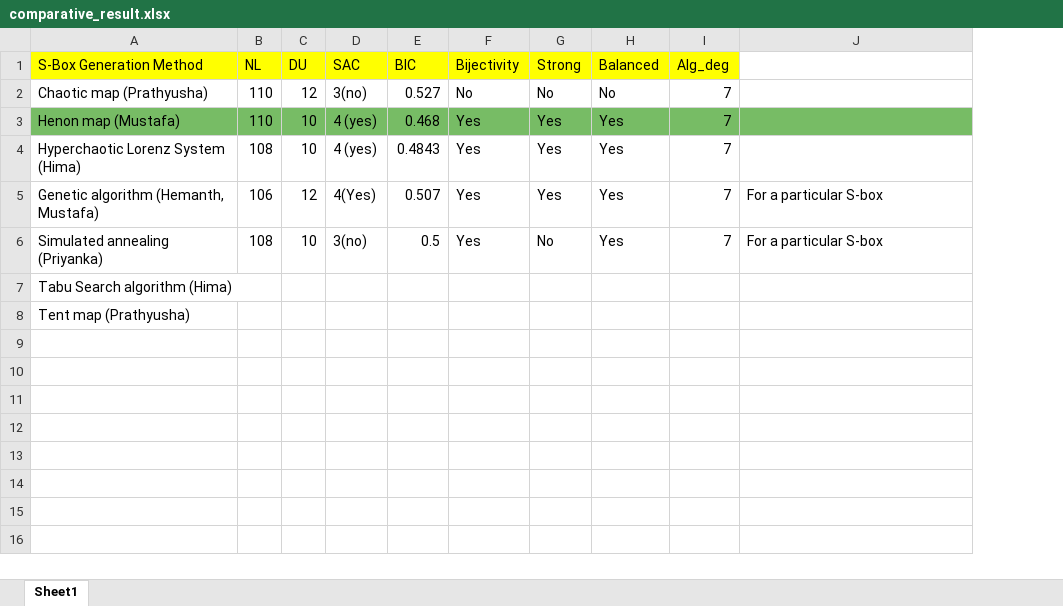
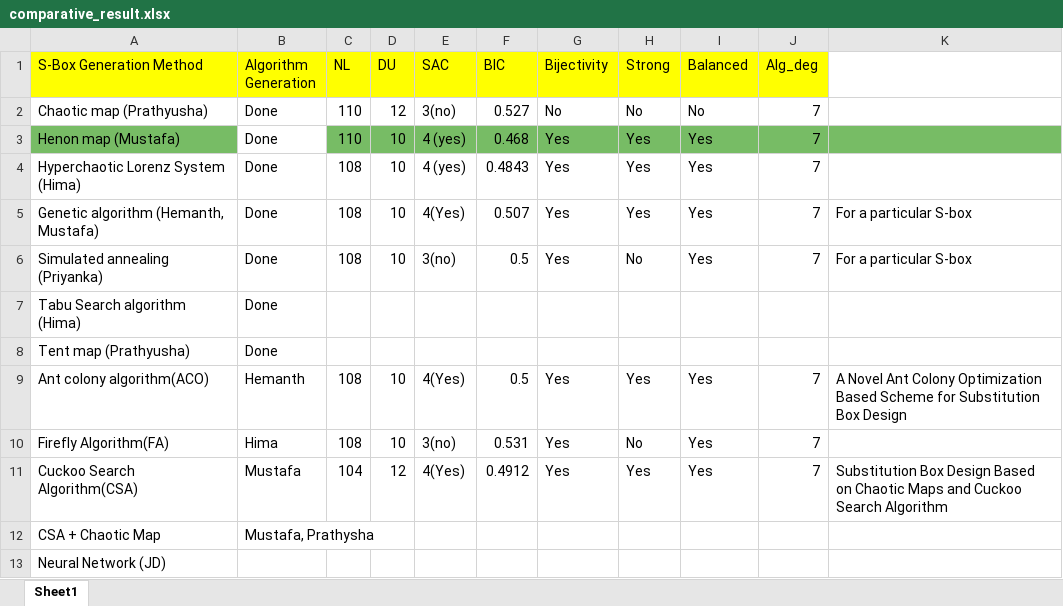
Before and after one commit to hemant467/Project, an Excel workbook: Genetic Algorithm/comparative_result.xlsx, sheet Sheet1, drawn as a sheet; values as stored, in another font and other column widths than the file's, no borders; addresses are those after the commit; the diff names each change by its address in the sheet, - before the commit and + after, or states it on an @@ line.

Commit message:
Add files via upload

```diff
--- a/Genetic Algorithm/comparative_result.xlsx (sheet Sheet1)
+++ b/Genetic Algorithm/comparative_result.xlsx (sheet Sheet1)
+column B (Algorithm Generation), rows 2-8: all Done
-C5 (NL): 106
+C5 (NL): 108
-D5 (DU): 12
+D5 (DU): 10
+row 9: Ant colony algorithm(ACO) | Hemanth | 108 | 10 | 4(Yes) | 0.5 | Yes | Yes | Yes | 7 | A Novel Ant Colony Optimization Based Scheme for Substitution Box Design
+row 10: Firefly Algorithm(FA) | Hima | 108 | 10 | 3(no) | 0.531 | Yes | No | Yes | 7
+row 11: Cuckoo Search Algorithm(CSA) | Mustafa | 104 | 12 | 4(Yes) | 0.4912 | Yes | Yes | Yes | 7 | Substitution Box Design Based on Chaotic Maps and Cuckoo Search Algorithm
+row 12: CSA + Chaotic Map | Mustafa, Prathysha
+row 13: Neural Network (JD)
```
